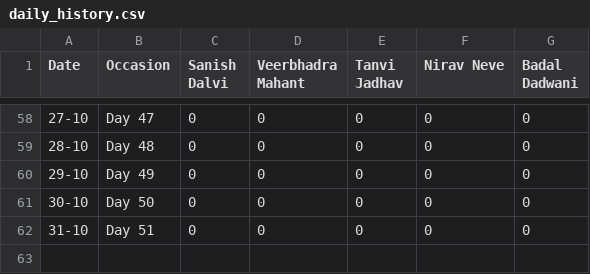
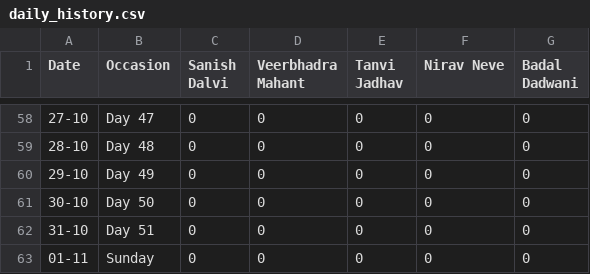
Before and after one commit to SanishDalvi/MLSC-Tier2-DSA-Tracker, a CSV file: daily_history.csv, drawn as a sheet; only a part is shown, gaps mark what is left out; the diff names each change by its address in the sheet, - before the commit and + after, or states it on an @@ line.

```diff
--- a/daily_history.csv
+++ b/daily_history.csv
+row 63: 01-11 | Sunday | 0 | 0 | 0 | 0 | 0
```
Also changed, not shown: 1 other file.
